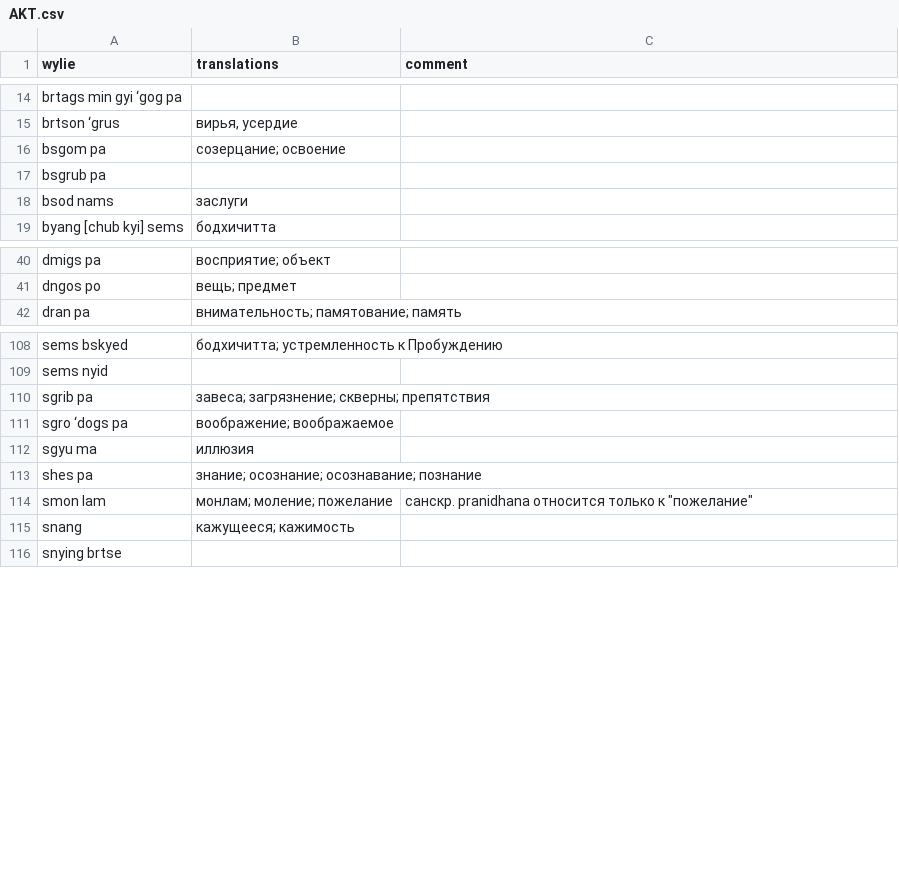
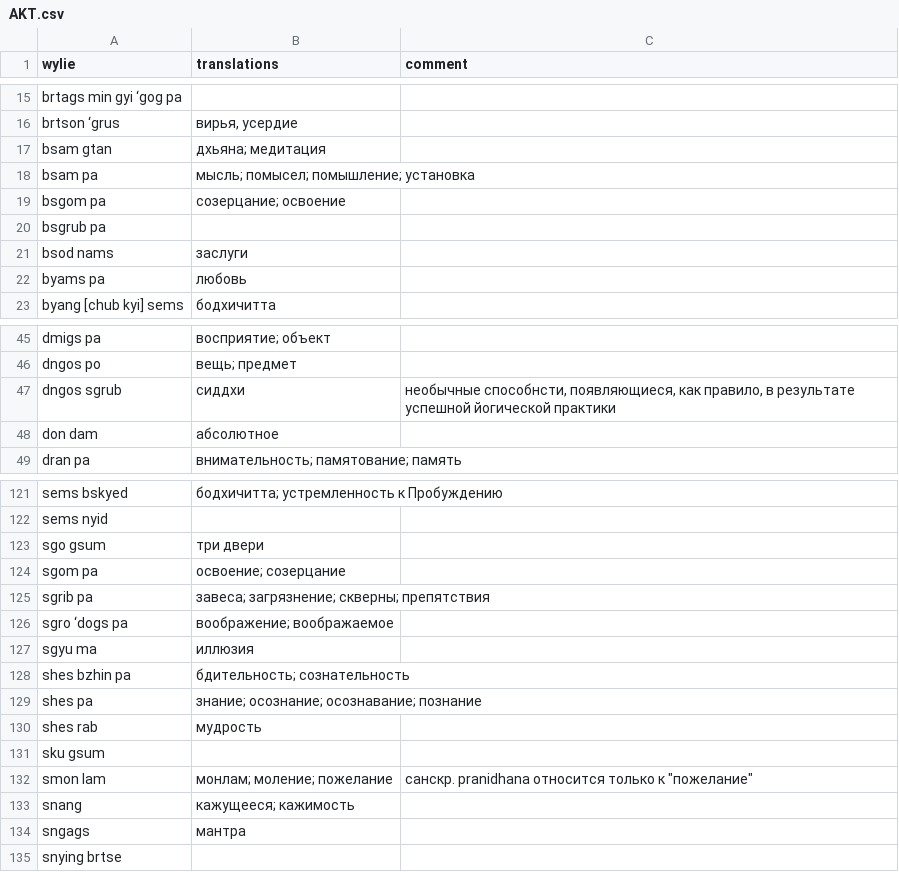
Before and after one commit to mzevin/dharmadict, a CSV file: data/AKT.csv, drawn as a sheet; only a part is shown, gaps mark what is left out; the diff covers the shown part only.

```diff
--- a/data/AKT.csv
+++ b/data/AKT.csv
@@ -15,2 +16,4 @@ brtags min gyi ‘gog pa,,
 brtson ‘grus,"вирья, усердие",
+bsam gtan,дхьяна; медитация,
+bsam pa,мысль; помысел; помышление; установка,
 bsgom pa,созерцание; освоение,
@@ -18,2 +21,3 @@ bsgrub pa ,,
 bsod nams,заслуги,
+byams pa,любовь,
 byang [chub kyi] sems,бодхичитта,
@@ -41,2 +46,4 @@ dmigs pa,восприятие; объект,
 dngos po ,вещь; предмет,
+dngos sgrub,сиддхи,"необычные способнсти, появляющиеся, как правило, в результате успешной йогической практики"
+don dam,абсолютное,
 dran pa,внимательность; памятование; память,
@@ -109,2 +122,4 @@ sems bskyed,бодхичитта; устремленность к Пробужд
 sems nyid,,
+sgo gsum,три двери,
+sgom pa,освоение; созерцание,
 sgrib pa,завеса; загрязнение; скверны; препятствия,
@@ -112,5 +127,9 @@ sgro ‘dogs pa,воображение; воображаемое,
 sgyu ma,иллюзия,
+shes bzhin pa,бдительность; сознательность,
 shes pa,знание; осознание; осознавание; познание,
+shes rab,мудрость,
+sku gsum,,
 smon lam,монлам; моление; пожелание,"санскр. pranidhana относится только к ""пожелание"""
 snang,кажущееся; кажимость,
+sngags,мантра,
 snying brtse ,,
```
Also changed, not shown: 12 added rows elsewhere in this file, data/DON.csv, data/HOP.csv, 3 other files.
